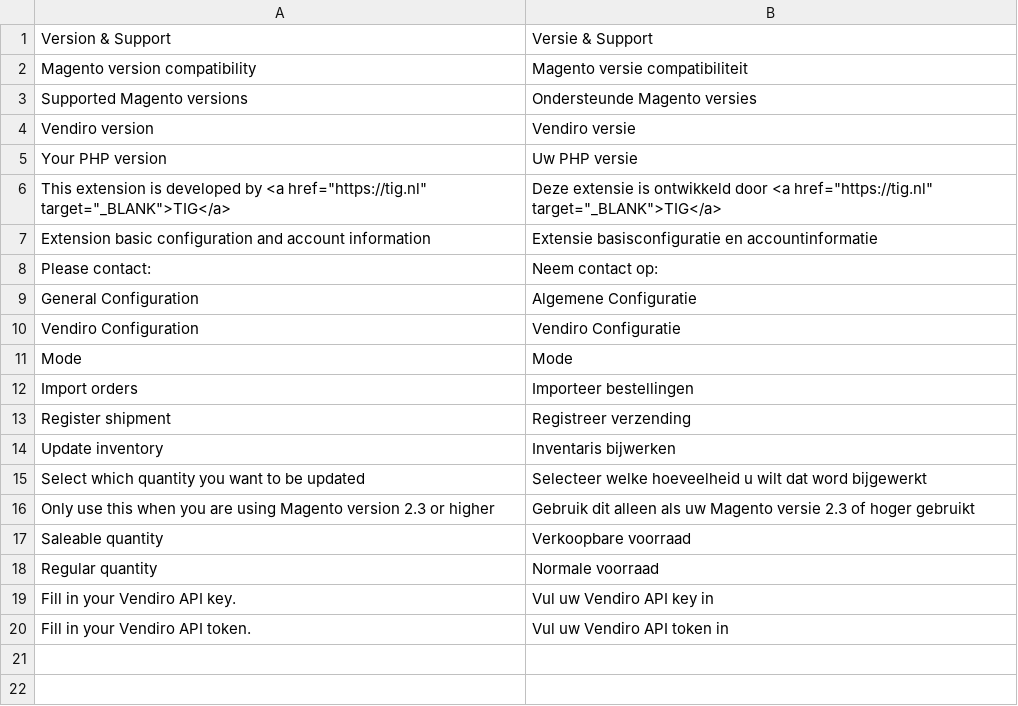
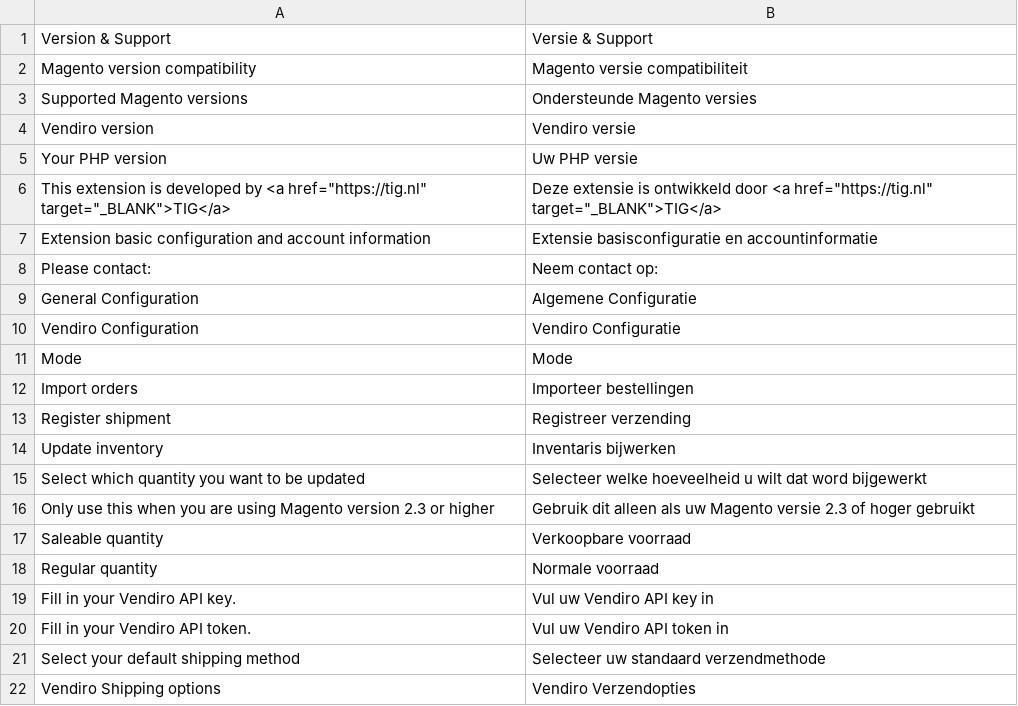
Before and after one commit to Vendiro/magento2-plugin-old, a CSV file: i18n/nl_NL.csv, drawn as a sheet.

Commit message:
VEN-33 added translations

```diff
--- a/i18n/nl_NL.csv
+++ b/i18n/nl_NL.csv
@@ -20 +20,3 @@
 "Fill in your Vendiro API token.","Vul uw Vendiro API token in"
+"Select your default shipping method","Selecteer uw standaard verzendmethode"
+"Vendiro Shipping options","Vendiro Verzendopties"
```
Also changed, not shown: 1 other file.
